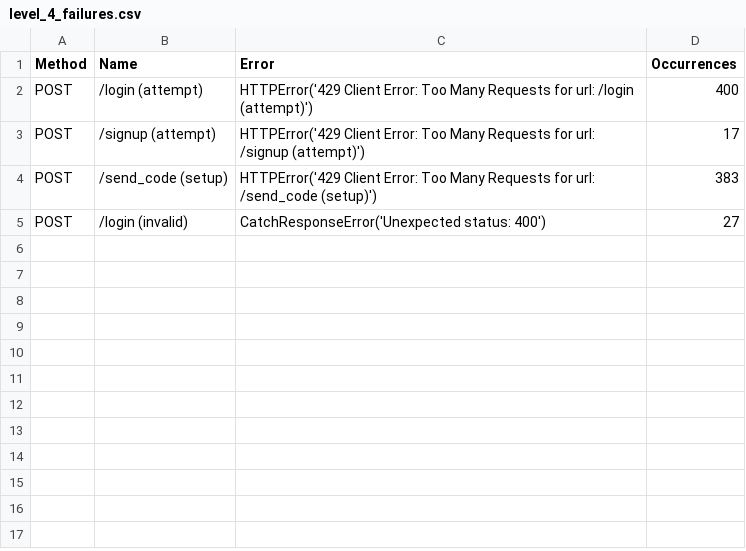
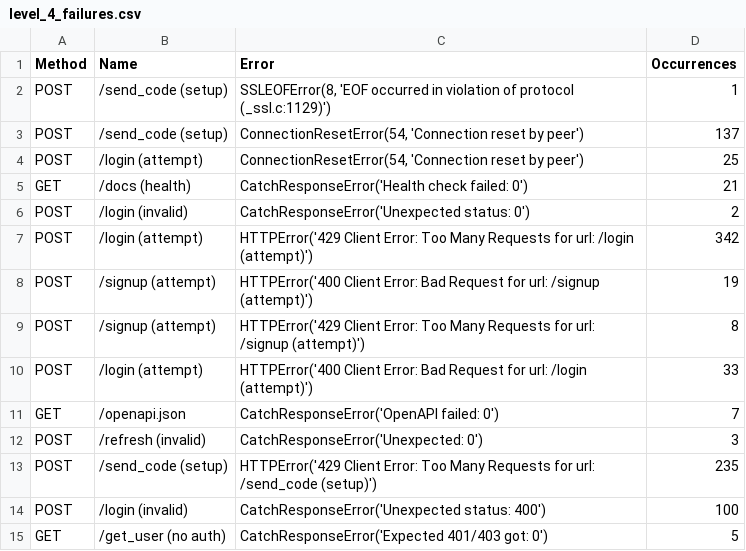
Before and after one commit to CyberUltron-Consulting-Private-Limited/DevSecShield, a CSV file: load_testing/results/level_4_failures.csv, drawn as a sheet.

```diff
--- a/load_testing/results/level_4_failures.csv
+++ b/load_testing/results/level_4_failures.csv
@@ -1,5 +1,15 @@
 Method,Name,Error,Occurrences
-POST,/login (attempt),HTTPError('429 Client Error: Too Many Requests for url: /login (attempt)'),400
-POST,/signup (attempt),HTTPError('429 Client Error: Too Many Requests for url: /signup (attempt)'),17
-POST,/send_code (setup),HTTPError('429 Client Error: Too Many Requests for url: /send_code (setup)'),383
-POST,/login (invalid),CatchResponseError('Unexpected status: 400'),27
+POST,/send_code (setup),"SSLEOFError(8, 'EOF occurred in violation of protocol (_ssl.c:1129)')",1
+POST,/send_code (setup),"ConnectionResetError(54, 'Connection reset by peer')",137
+POST,/login (attempt),"ConnectionResetError(54, 'Connection reset by peer')",25
+GET,/docs (health),CatchResponseError('Health check failed: 0'),21
+POST,/login (invalid),CatchResponseError('Unexpected status: 0'),2
+POST,/login (attempt),HTTPError('429 Client Error: Too Many Requests for url: /login (attempt)'),342
+POST,/signup (attempt),HTTPError('400 Client Error: Bad Request for url: /signup (attempt)'),19
+POST,/signup (attempt),HTTPError('429 Client Error: Too Many Requests for url: /signup (attempt)'),8
+POST,/login (attempt),HTTPError('400 Client Error: Bad Request for url: /login (attempt)'),33
+GET,/openapi.json,CatchResponseError('OpenAPI failed: 0'),7
+POST,/refresh (invalid),CatchResponseError('Unexpected: 0'),3
+POST,/send_code (setup),HTTPError('429 Client Error: Too Many Requests for url: /send_code (setup)'),235
+POST,/login (invalid),CatchResponseError('Unexpected status: 400'),100
+GET,/get_user (no auth),CatchResponseError('Expected 401/403 got: 0'),5
```
Also changed, not shown: load_testing/results/level_1_failures.csv, load_testing/results/level_2_failures.csv, 42 other files.
